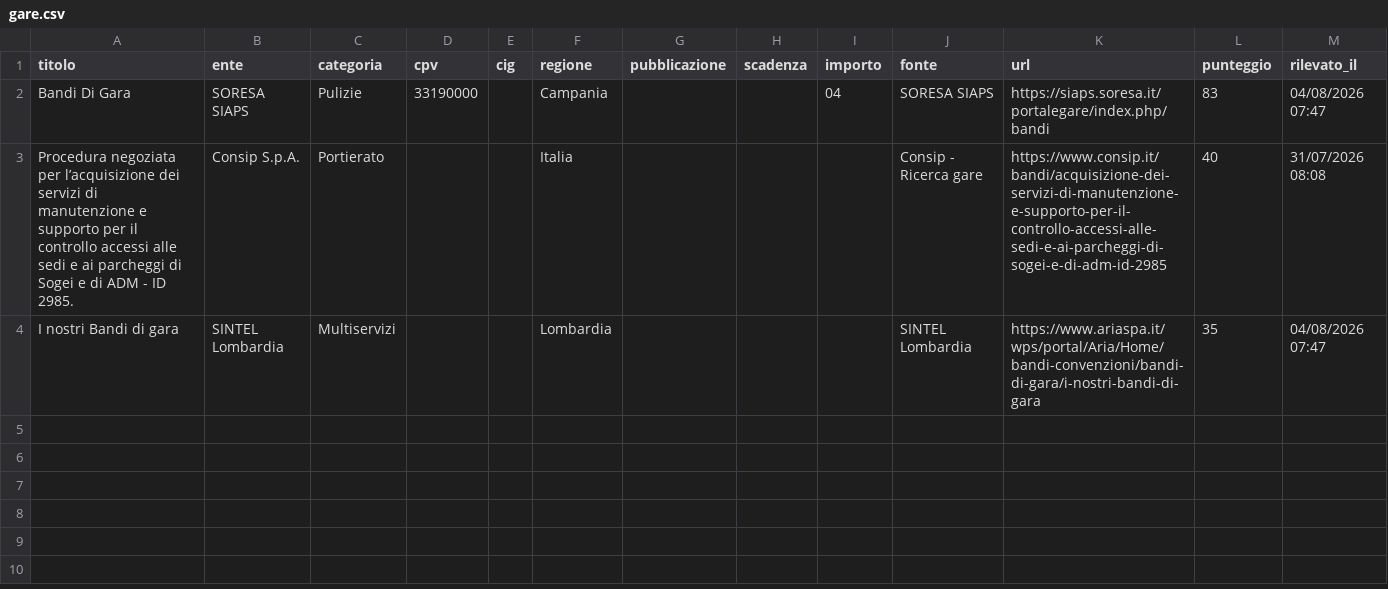
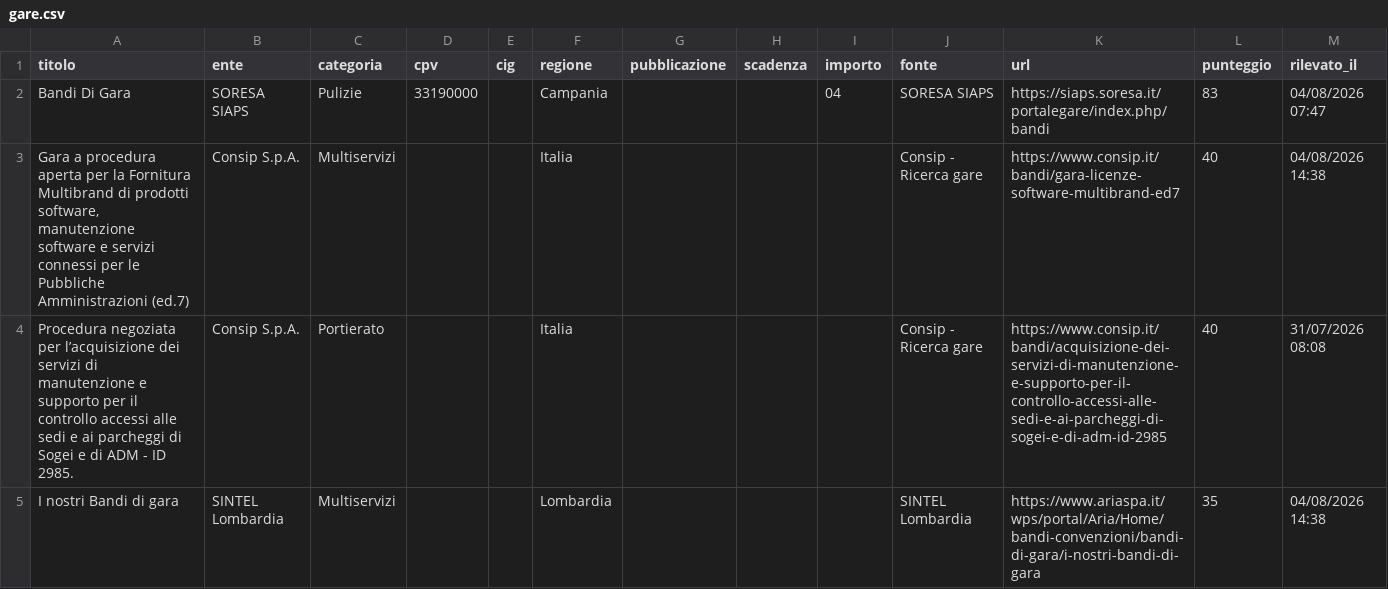
Before and after one commit to giovannipiccionebusiness-sudo/radar-appalti, a CSV file: data/gare.csv, drawn as a sheet.

```diff
--- a/data/gare.csv
+++ b/data/gare.csv
@@ -2,3 +2,4 @@
 Bandi Di Gara;SORESA SIAPS;Pulizie;33190000;;Campania;;;04;SORESA SIAPS;https://siaps.soresa.it/portalegare/index.php/bandi;83;04/08/2026 07:47
+Gara a procedura aperta per la Fornitura Multibrand di prodotti software, manutenzione software e servizi connessi per le Pubbliche Amministrazioni (ed.7);Consip S.p.A.;Multiservizi;;;Italia;;;;Consip - Ricerca gare;https://www.consip.it/bandi/gara-licenze-software-multibrand-ed7;40;04/08/2026 14:38
 Procedura negoziata per l’acquisizione dei servizi di manutenzione e supporto per il controllo accessi alle sedi e ai parcheggi di Sogei e di ADM - ID 2985.;Consip S.p.A.;Portierato;;;Italia;;;;Consip - Ricerca gare;https://www.consip.it/bandi/acquisizione-dei-servizi-di-manutenzione-e-supporto-per-il-controllo-accessi-alle-sedi-e-ai-parcheggi-di-sogei-e-di-adm-id-2985;40;31/07/2026 08:08
-I nostri Bandi di gara;SINTEL Lombardia;Multiservizi;;;Lombardia;;;;SINTEL Lombardia;https://www.ariaspa.it/wps/portal/Aria/Home/bandi-convenzioni/bandi-di-gara/i-nostri-bandi-di-gara;35;04/08/2026 07:47
+I nostri Bandi di gara;SINTEL Lombardia;Multiservizi;;;Lombardia;;;;SINTEL Lombardia;https://www.ariaspa.it/wps/portal/Aria/Home/bandi-convenzioni/bandi-di-gara/i-nostri-bandi-di-gara;35;04/08/2026 14:38
```
Also changed, not shown: 1 other file.
